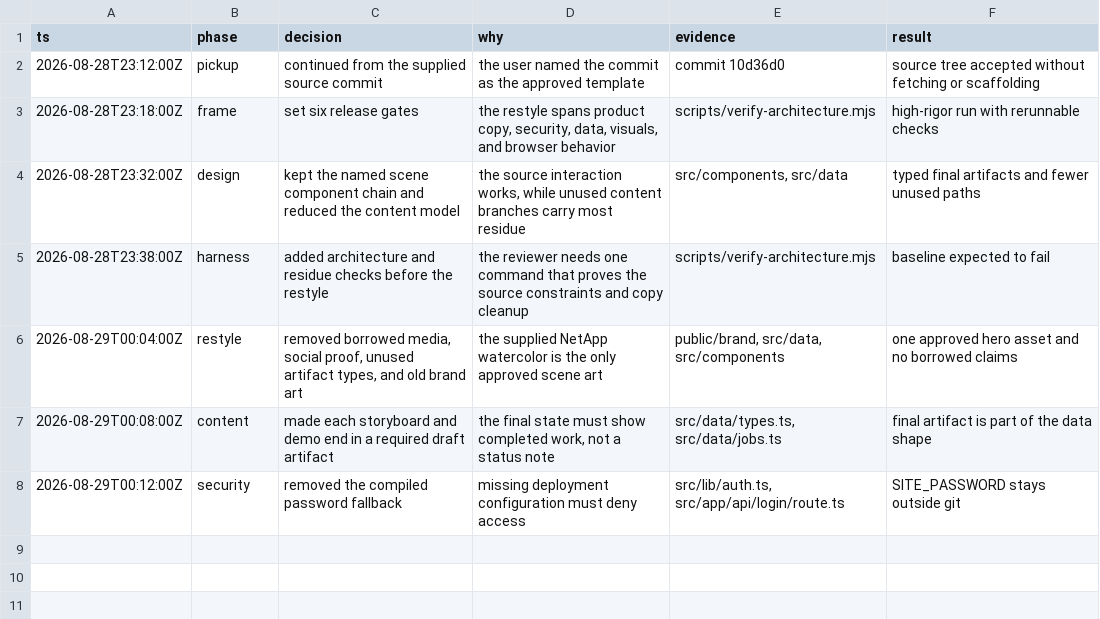
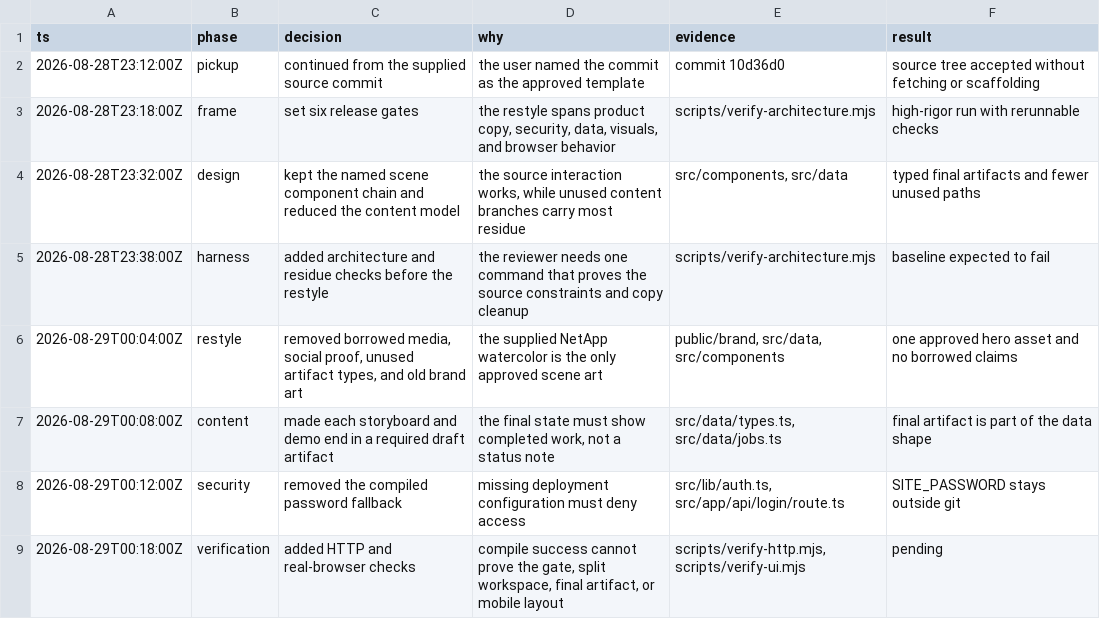
Before and after one commit to Speediing/netapp-gtm, a TSV file: decisions.tsv, drawn as a sheet; the diff names each change by its address in the sheet, - before the commit and + after, or states it on an @@ line.

```diff
--- a/decisions.tsv
+++ b/decisions.tsv
+row 9: 2026-08-29T00:18:00Z | verification | added HTTP and real-browser checks | compile success cannot prove the gate, split workspace, final artifact, or mobile layout | scripts/verify-http.mjs, scripts/verify-ui.mjs | pending
```
Also changed, not shown: 5 other files.
